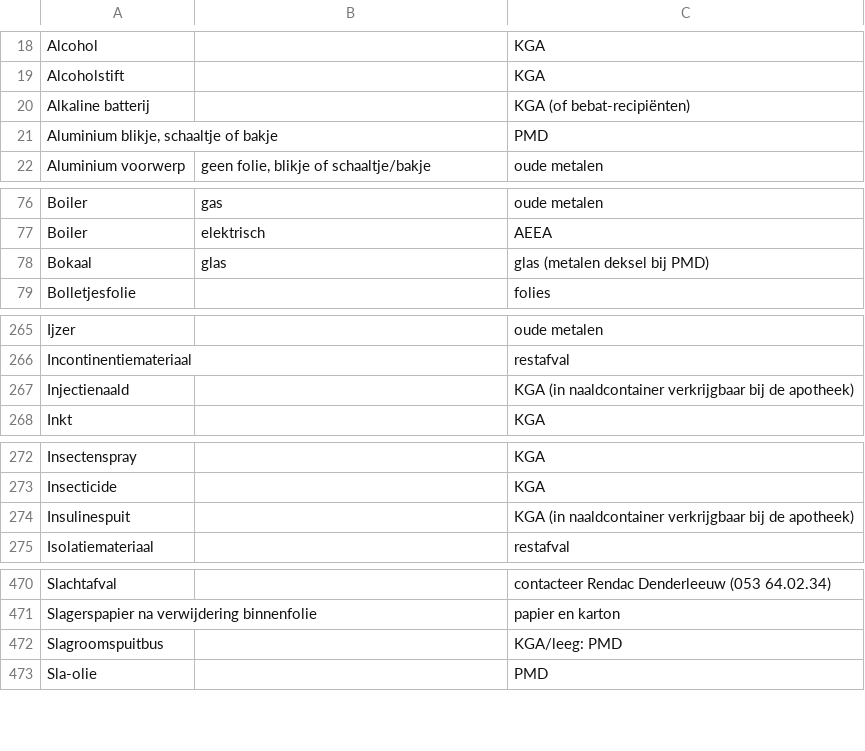
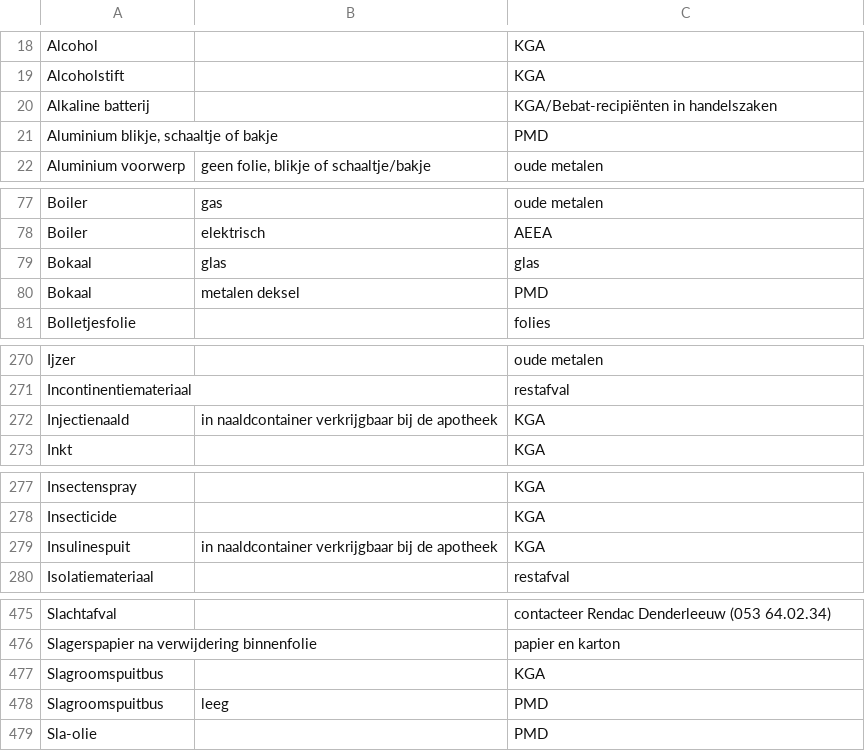
Before and after one commit to hapytex/afvalalfabet, a CSV file: data/data.csv, drawn as a sheet; only a part is shown, gaps mark what is left out; the diff covers the shown part only.

```diff
--- a/data/data.csv
+++ b/data/data.csv
@@ -19,3 +19,3 @@ Alcohol,,KGA
 Alcoholstift,,KGA
-Alkaline batterij,,KGA (of bebat-recipiënten)
+Alkaline batterij,,KGA/Bebat-recipiënten in handelszaken
 "Aluminium blikje, schaaltje of bakje",,PMD
@@ -77,3 +78,4 @@ Boiler,gas,oude metalen
 Boiler,elektrisch,AEEA
-Bokaal,glas,glas (metalen deksel bij PMD)
+Bokaal,glas,glas
+Bokaal,metalen deksel,PMD
 Bolletjesfolie,,folies
@@ -266,3 +271,3 @@ Ijzer,,oude metalen
 Incontinentiemateriaal,,restafval
-Injectienaald,,KGA (in naaldcontainer verkrijgbaar bij de apotheek)
+Injectienaald,in naaldcontainer verkrijgbaar bij de apotheek,KGA
 Inkt,,KGA
@@ -273,3 +278,3 @@ Insectenspray,,KGA
 Insecticide,,KGA
-Insulinespuit,,KGA (in naaldcontainer verkrijgbaar bij de apotheek)
+Insulinespuit,in naaldcontainer verkrijgbaar bij de apotheek,KGA
 Isolatiemateriaal,,restafval
@@ -471,3 +476,4 @@ Slachtafval,,contacteer Rendac Denderleeuw (053 64.02.34)
 Slagerspapier na verwijdering binnenfolie,,papier en karton
-Slagroomspuitbus,,KGA/leeg: PMD
+Slagroomspuitbus,,KGA
+Slagroomspuitbus,leeg,PMD
 Sla-olie,,PMD
```
Also changed, not shown: 6 added rows and 11 edited cells elsewhere in this file, 5 other files.
